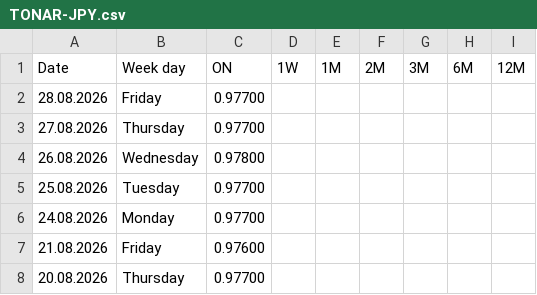
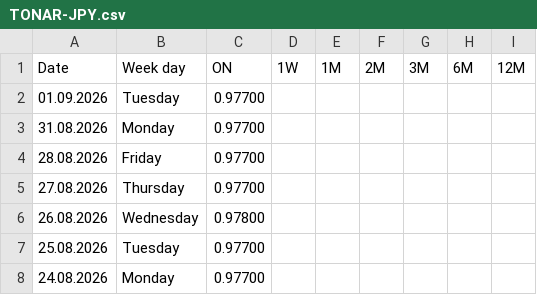
Before and after one commit to fbacchin/app, a CSV file: Euribor/TONAR-JPY.csv, drawn as a sheet; only a part is shown; the shorter side is filled out with more unchanged rows.

Commit message:
Aggiorna TONAR-JPY.csv al 01.09.2026

```diff
--- a/Euribor/TONAR-JPY.csv
+++ b/Euribor/TONAR-JPY.csv
@@ -1,2 +1,4 @@
 "Date","Week day","ON","1W","1M","2M","3M","6M","12M"
+"01.09.2026","Tuesday","0.97700","","","","","",""
+"31.08.2026","Monday","0.97700","","","","","",""
 "28.08.2026","Friday","0.97700","","","","","",""
```
